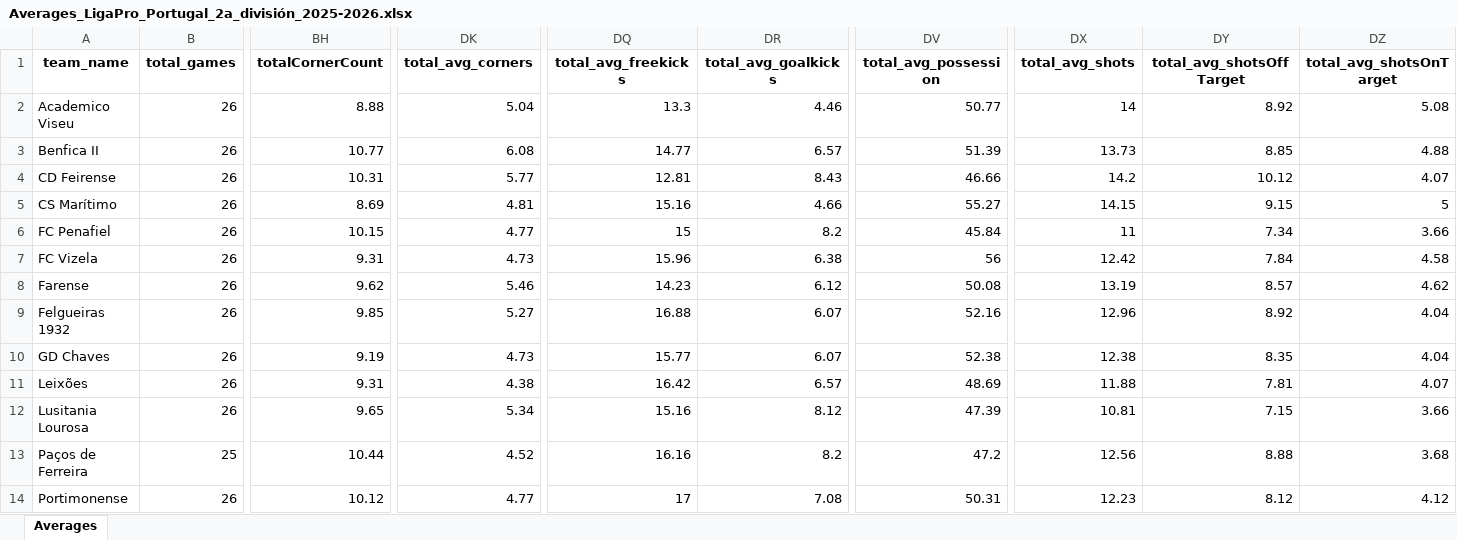
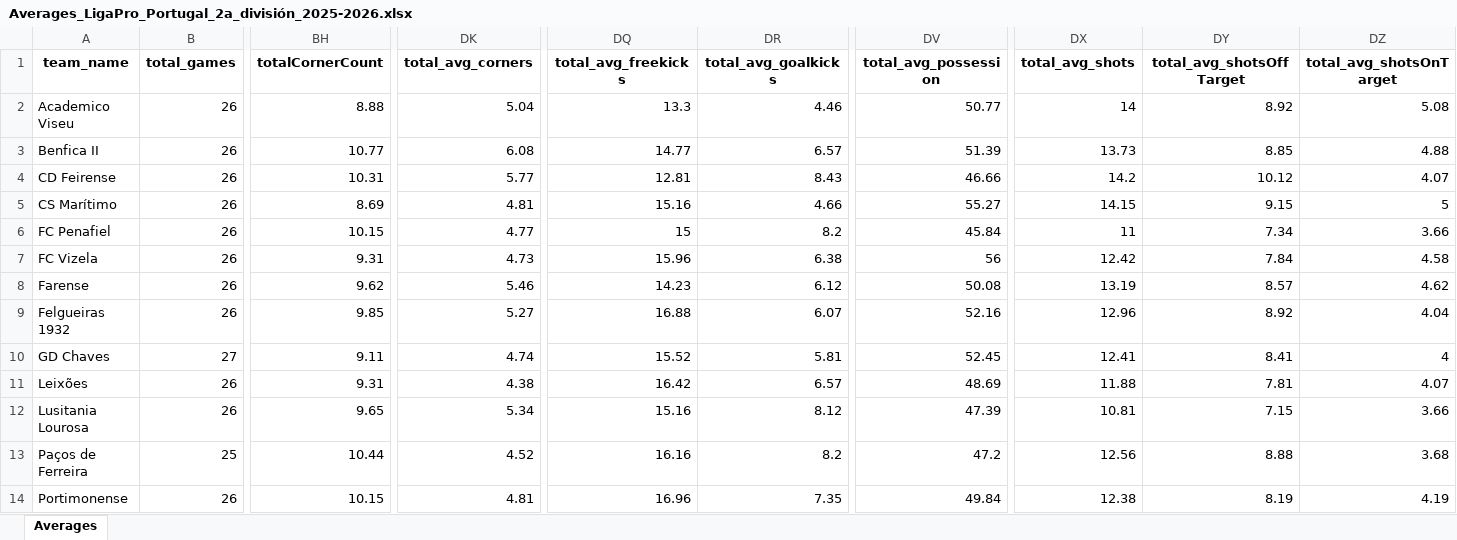
Before and after one commit to aimidas1/aimidas1, an Excel workbook: data/teams/leagues/Averages_LigaPro_Portugal_2a_división_2025-2026.xlsx, sheet Averages, drawn as a sheet; only a part is shown, gaps mark what is left out; values as stored, in another font and other column widths than the file's, no borders; table styles not drawn; the diff covers the shown part only; the diff names each change by its address in the sheet, - before the commit and + after, or states it on an @@ line.

Commit message:
Update team averages

```diff
--- a/data/teams/leagues/Averages_LigaPro_Portugal_2a_división_2025-2026.xlsx (sheet Averages)
+++ b/data/teams/leagues/Averages_LigaPro_Portugal_2a_división_2025-2026.xlsx (sheet Averages)
-B10 (total_games): 26
+B10 (total_games): 27
-BH10 (totalCornerCount): 9.19
+BH10 (totalCornerCount): 9.11
-DK10 (total_avg_corners): 4.73
+DK10 (total_avg_corners): 4.74
-DQ10 (total_avg_freekicks): 15.77
+DQ10 (total_avg_freekicks): 15.52
-DR10 (total_avg_goalkicks): 6.07
+DR10 (total_avg_goalkicks): 5.81
-DV10 (total_avg_possession): 52.38
+DV10 (total_avg_possession): 52.45
-DX10 (total_avg_shots): 12.38
+DX10 (total_avg_shots): 12.41
-DY10 (total_avg_shotsOffTarget): 8.35
+DY10 (total_avg_shotsOffTarget): 8.41
-DZ10 (total_avg_shotsOnTarget): 4.04
+DZ10 (total_avg_shotsOnTarget): 4
-BH14 (totalCornerCount): 10.12
+BH14 (totalCornerCount): 10.15
-DK14 (total_avg_corners): 4.77
+DK14 (total_avg_corners): 4.81
-DQ14 (total_avg_freekicks): 17
+DQ14 (total_avg_freekicks): 16.96
-DR14 (total_avg_goalkicks): 7.08
+DR14 (total_avg_goalkicks): 7.35
-DV14 (total_avg_possession): 50.31
+DV14 (total_avg_possession): 49.84
-DX14 (total_avg_shots): 12.23
+DX14 (total_avg_shots): 12.38
-DY14 (total_avg_shotsOffTarget): 8.12
+DY14 (total_avg_shotsOffTarget): 8.19
-DZ14 (total_avg_shotsOnTarget): 4.12
+DZ14 (total_avg_shotsOnTarget): 4.19
```
Also changed, not shown: 196 edited cells elsewhere in this sheet.
